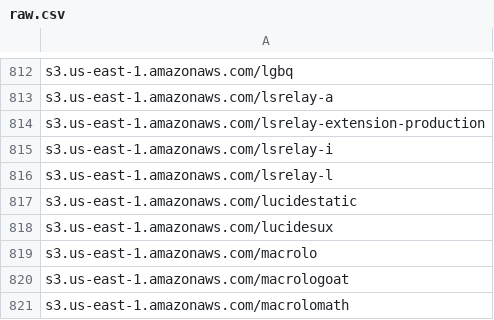
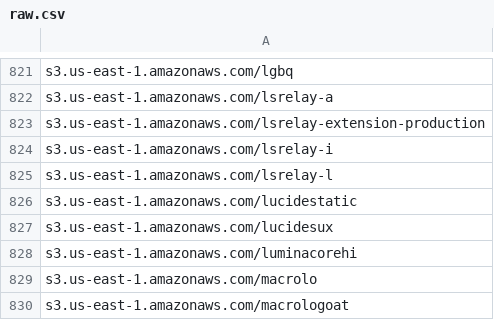
Before and after one commit to 1NobleCyber/ThreatFeed, a CSV file: S3_WebProxies/raw.csv, drawn as a sheet; only a part is shown, gaps mark what is left out; the shorter side is filled out with more unchanged rows; the diff covers the shown part only; the diff names each change by its address in the sheet, - before the commit and + after, or states it on an @@ line.

```diff
--- a/S3_WebProxies/raw.csv
+++ b/S3_WebProxies/raw.csv
+row 828: s3.us-east-1.amazonaws.com/luminacorehi
```
Also changed, not shown: 9 added rows elsewhere in this file.
